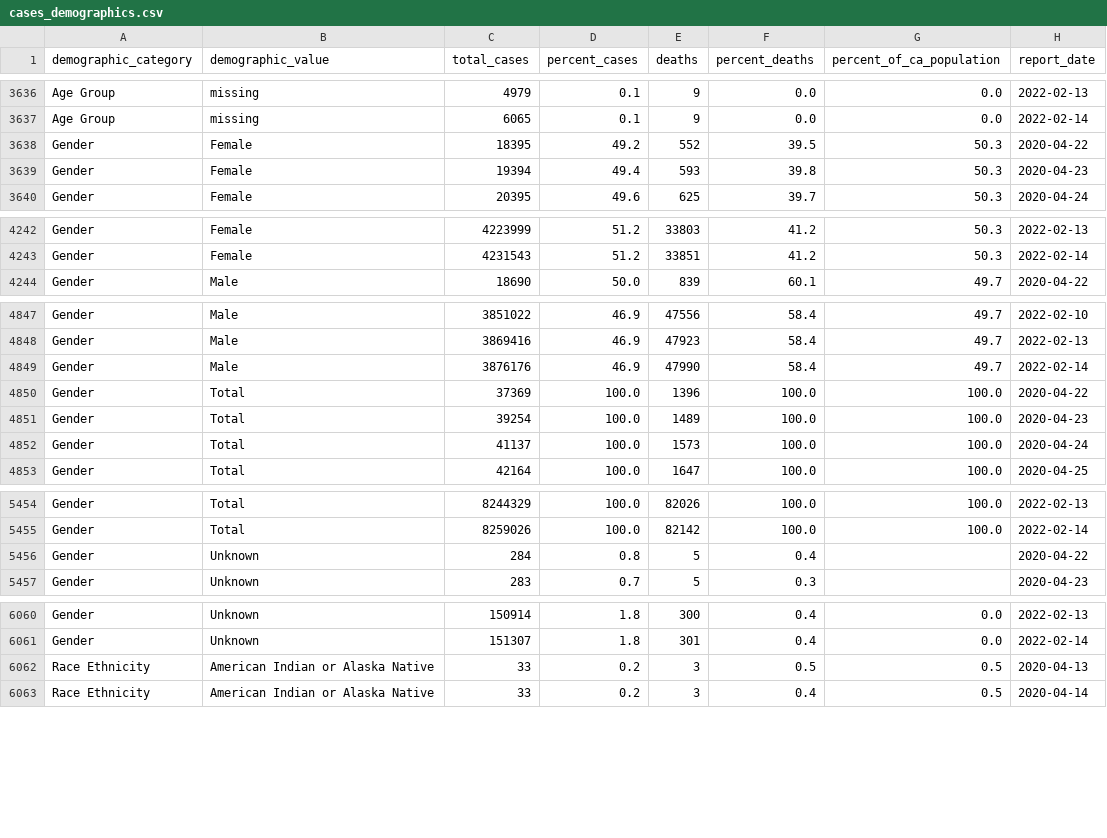
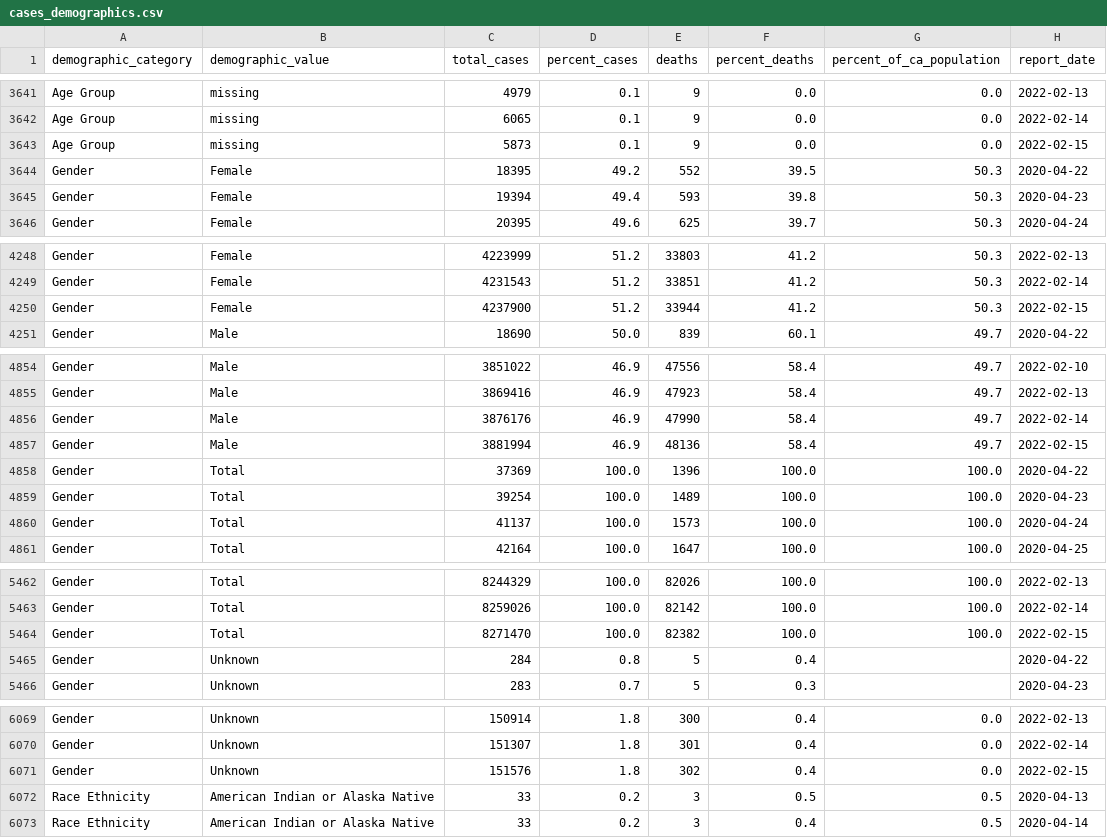
Before and after one commit to vllry/california-COVID-19-timeseries, a CSV file: cases_demographics.csv, drawn as a sheet; only a part is shown, gaps mark what is left out; the diff covers the shown part only; the diff names each change by its address in the sheet, - before the commit and + after, or states it on an @@ line.

```diff
--- a/cases_demographics.csv
+++ b/cases_demographics.csv
+row 3643: Age Group | missing | 5873 | 0.1 | 9 | 0.0 | 0.0 | 2022-02-15
+row 4250: Gender | Female | 4237900 | 51.2 | 33944 | 41.2 | 50.3 | 2022-02-15
+row 4857: Gender | Male | 3881994 | 46.9 | 48136 | 58.4 | 49.7 | 2022-02-15
+row 5464: Gender | Total | 8271470 | 100.0 | 82382 | 100.0 | 100.0 | 2022-02-15
+row 6071: Gender | Unknown | 151576 | 1.8 | 302 | 0.4 | 0.0 | 2022-02-15
```
Also changed, not shown: 14 added rows elsewhere in this file, 2 other files.
